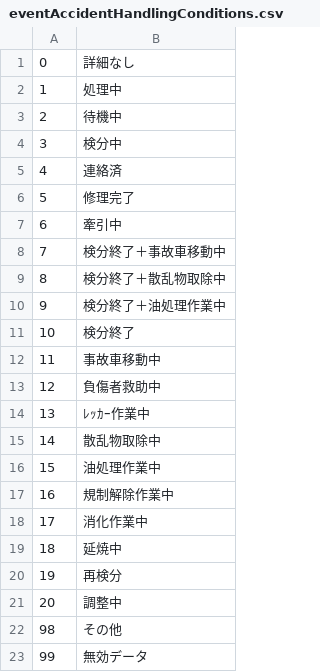
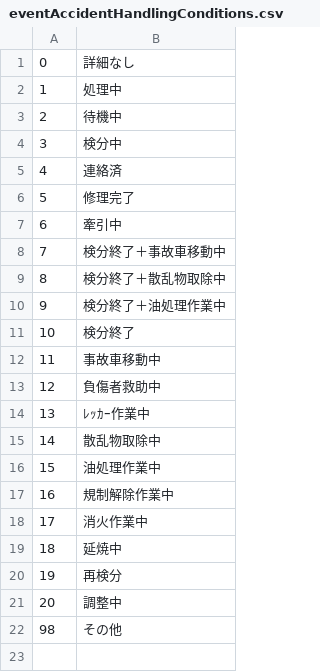
Before and after one commit to LGDIS/LGDIS, a CSV file: plugins/lgdis/files/custom_field_list_items/eventAccidentHandlingConditions.csv, drawn as a sheet.

Commit message:
fix custom fields list item.

```diff
--- a/plugins/lgdis/files/custom_field_list_items/eventAccidentHandlingConditions.csv
+++ b/plugins/lgdis/files/custom_field_list_items/eventAccidentHandlingConditions.csv
@@ -17,3 +17,3 @@
 16,規制解除作業中
-17,消化作業中
+17,消火作業中
 18,延焼中
@@ -22,2 +22 @@
 98,その他
-99,無効データ
```
Also changed, not shown: plugins/lgdis/files/custom_field_list_items/eventAhsRoadSurfaceConditions13Detail.csv, plugins/lgdis/files/custom_field_list_items/eventCauseOfTheTrafficJamDetail.csv, 4 other files.
